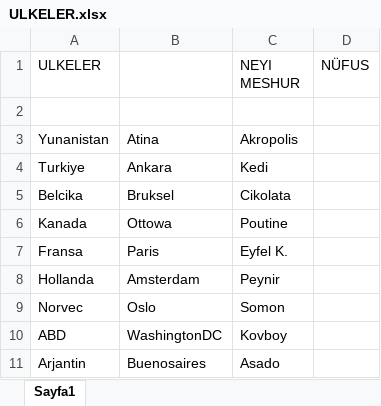
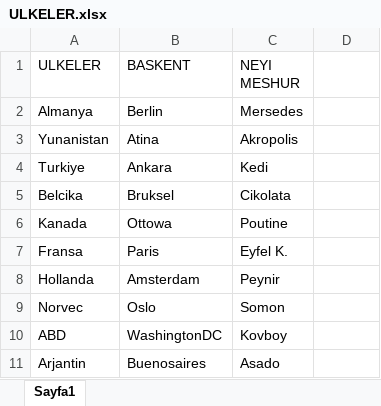
Before and after one commit to Betululu/TestNGProje, an Excel workbook: target/test-classes/ULKELER.xlsx, sheet Sayfa1, drawn as a sheet; values as stored, in another font and other column widths than the file's, no borders; the diff names each change by its address in the sheet, - before the commit and + after, or states it on an @@ line.

```diff
--- a/target/test-classes/ULKELER.xlsx (sheet Sayfa1)
+++ b/target/test-classes/ULKELER.xlsx (sheet Sayfa1)
-B1: (empty)
+B1: BASKENT
-D1: NÜFUS
+D1: (empty)
-row 2: (empty)
+row 2: Almanya | Berlin | Mersedes
```
Also changed, not shown: 45 other files.
